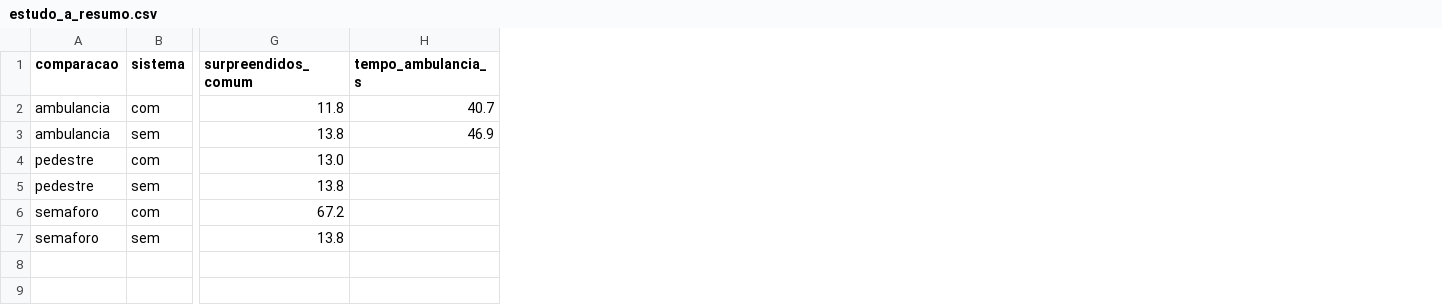
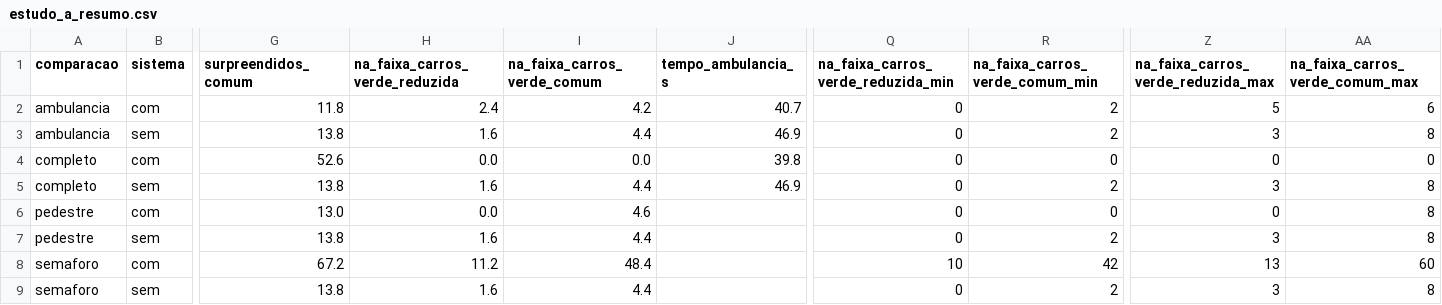
Before and after one commit to tamiresvferreira/betterway, a CSV file: 1TIAO/GLOBAL-SOLUTION-2/docs/evidencias/estudo_a/estudo_a_resumo.csv, drawn as a sheet; only a part is shown, gaps mark what is left out; addresses are those after the commit; rows hold the shown columns only; the diff names each change by its address in the sheet, - before the commit and + after, or states it on an @@ line.

```diff
--- a/1TIAO/GLOBAL-SOLUTION-2/docs/evidencias/estudo_a/estudo_a_resumo.csv
+++ b/1TIAO/GLOBAL-SOLUTION-2/docs/evidencias/estudo_a/estudo_a_resumo.csv
+column H (na_faixa_carros_verde_reduzida), rows 2-3: 2.4 | 1.6; rows 6-9: 0.0 | 1.6 | 11.2 | 1.6
+column I (na_faixa_carros_verde_comum), rows 2-3: 4.2 | 4.4; rows 6-9: 4.6 | 4.4 | 48.4 | 4.4
+column Q, rows 1-3: na_faixa_carros_verde_reduzida_min | 0 | 0; rows 6-9: 0 | 0 | 10 | 0
+column R (na_faixa_carros_verde_comum_min), rows 2-3: 2 | 2; rows 6-9: 0 | 2 | 42 | 2
+column Z, rows 1-3: na_faixa_carros_verde_reduzida_max | 5 | 3; rows 6-9: 0 | 3 | 13 | 3
+column AA (na_faixa_carros_verde_comum_max), rows 2-3: 6 | 8; rows 6-9: 8 | 8 | 60 | 8
+row 4: completo | com | 52.6 | 0.0 | 0.0 | 39.8 | 0 | 0 | 0 | 0
+row 5: completo | sem | 13.8 | 1.6 | 4.4 | 46.9 | 0 | 2 | 3 | 8
```
Also changed, not shown: 1TIAO/GLOBAL-SOLUTION-2/docs/evidencias/estudo_a/estudo_a_rodadas.csv, 8 other files.
